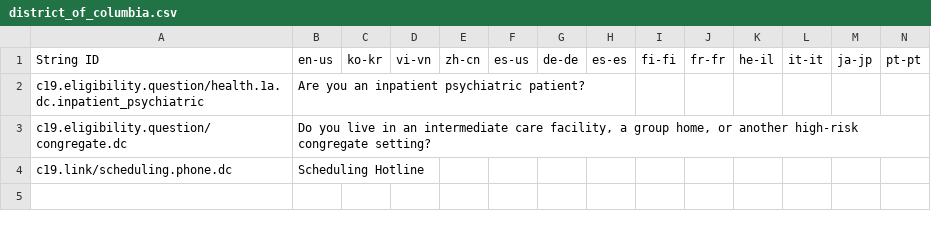
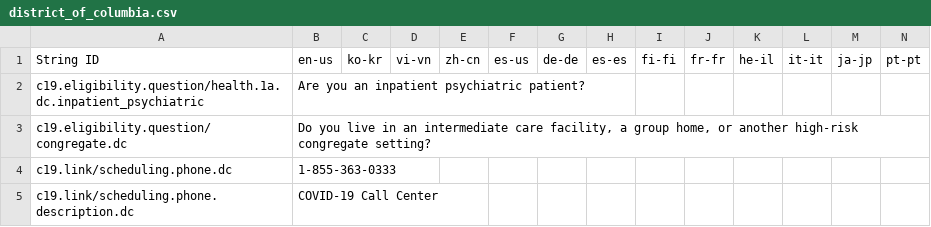
Before and after one commit to microsoft/covid-vaccine-bot, a CSV file: packages/plans/data/policies/district_of_columbia/district_of_columbia.csv, drawn as a sheet; only a part is shown; rows hold the shown columns only; the diff covers the shown part only; the diff names each change by its address in the sheet, - before the commit and + after, or states it on an @@ line.

Commit message:
auto file update

```diff
--- a/packages/plans/data/policies/district_of_columbia/district_of_columbia.csv
+++ b/packages/plans/data/policies/district_of_columbia/district_of_columbia.csv
-B4: Scheduling Hotline
+B4: 1-855-363-0333
+row 5: c19.link/scheduling.phone.description.dc | COVID-19 Call Center
```
Also changed, not shown: 1 added row elsewhere in this file.
